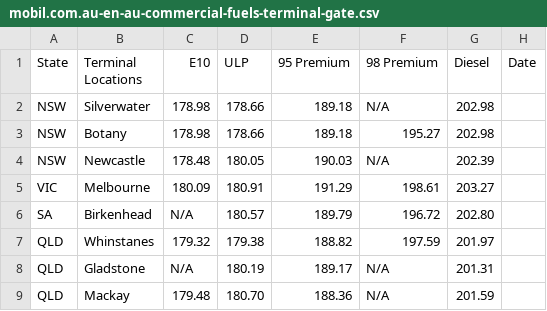
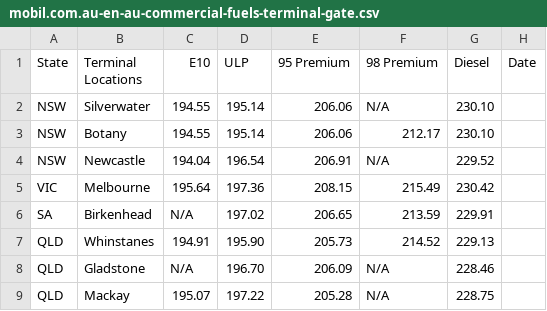
Before and after one commit to nwbort/tgp-mobil, a CSV file: mobil.com.au-en-au-commercial-fuels-terminal-gate.csv, drawn as a sheet; only a part is shown; the diff covers the shown part only.

```diff
--- a/mobil.com.au-en-au-commercial-fuels-terminal-gate.csv
+++ b/mobil.com.au-en-au-commercial-fuels-terminal-gate.csv
@@ -1,9 +1,9 @@
 State,Terminal Locations,E10,ULP,95 Premium,98 Premium,Diesel,Date
-NSW,Silverwater,178.98,178.66,189.18,N/A,202.98,
-NSW,Botany,178.98,178.66,189.18,195.27,202.98,
-NSW,Newcastle,178.48,180.05,190.03,N/A,202.39,
-VIC,Melbourne,180.09,180.91,191.29,198.61,203.27,
-SA,Birkenhead,N/A,180.57,189.79,196.72,202.80,
-QLD,Whinstanes,179.32,179.38,188.82,197.59,201.97,
-QLD,Gladstone,N/A,180.19,189.17,N/A,201.31,
-QLD,Mackay,179.48,180.70,188.36,N/A,201.59,
+NSW,Silverwater,194.55,195.14,206.06,N/A,230.10,
+NSW,Botany,194.55,195.14,206.06,212.17,230.10,
+NSW,Newcastle,194.04,196.54,206.91,N/A,229.52,
+VIC,Melbourne,195.64,197.36,208.15,215.49,230.42,
+SA,Birkenhead,N/A,197.02,206.65,213.59,229.91,
+QLD,Whinstanes,194.91,195.90,205.73,214.52,229.13,
+QLD,Gladstone,N/A,196.70,206.09,N/A,228.46,
+QLD,Mackay,195.07,197.22,205.28,N/A,228.75,
```
Also changed, not shown: 14 edited cells elsewhere in this file.
